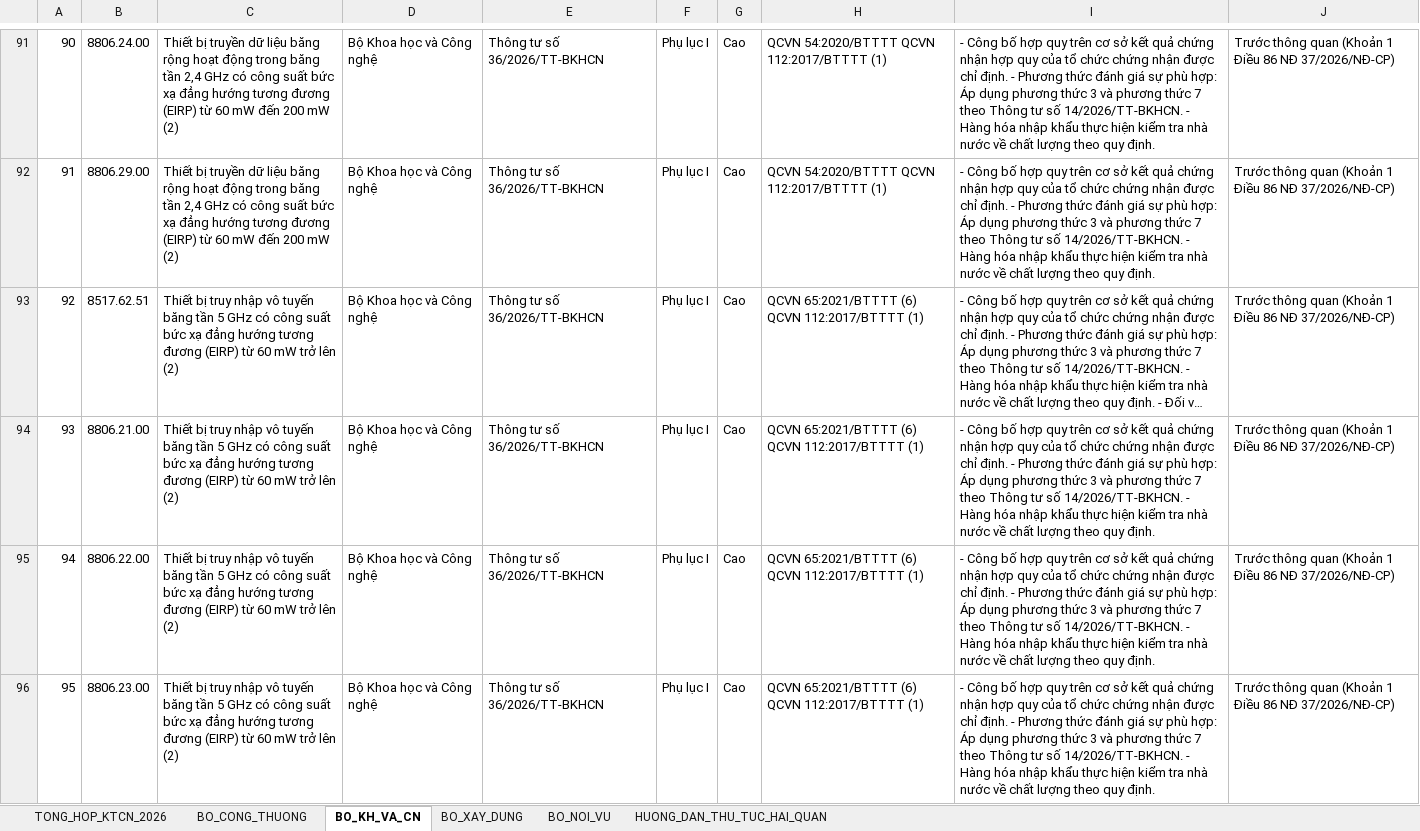
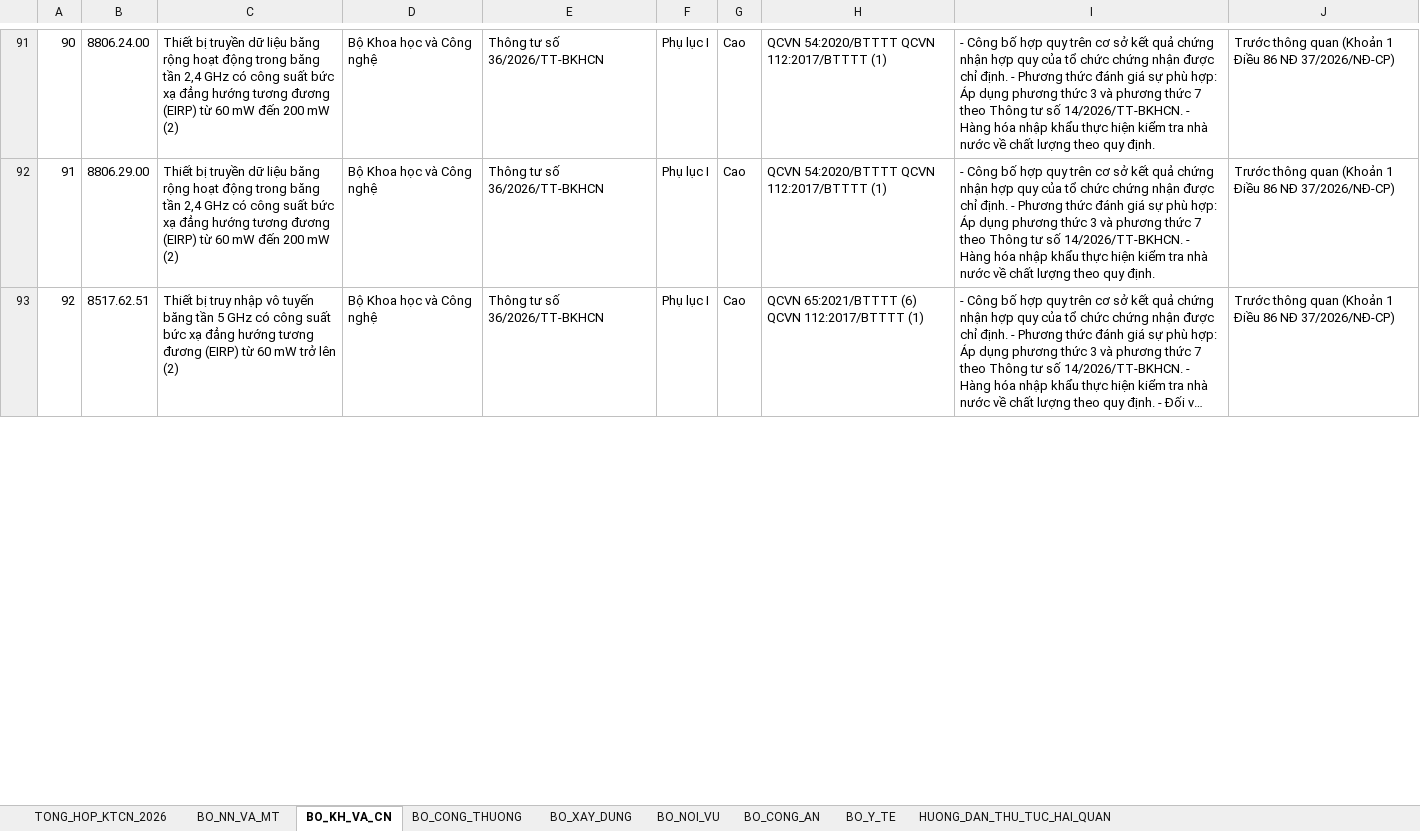
Before and after one commit to nguyenbaobt91/HS-CODE-AI, an Excel workbook: chuyen-nganh/DANH_MUC_KIEM_TRA_CHUYEN_NGANH_2026.xlsx, sheet BO_KH_VA_CN, drawn as a sheet; only a part is shown, gaps mark what is left out; long unchanged cells end in …; values as stored, in another font and other column widths than the file's, no cell formats; removed rows and columns are numbered as before the commit, all else as after; the diff covers the shown part only; the diff names each change by its address in the sheet, - before the commit and + after, or states it on an @@ line.

Commit message:
KTCN 2026: cap nhat 7 Bo (BNNMT, BYT, BCA), 14 van ban TT CAC BO, toi uu hieu nang & Excel 1149 dong

```diff
--- a/chuyen-nganh/DANH_MUC_KIEM_TRA_CHUYEN_NGANH_2026.xlsx (sheet BO_KH_VA_CN)
+++ b/chuyen-nganh/DANH_MUC_KIEM_TRA_CHUYEN_NGANH_2026.xlsx (sheet BO_KH_VA_CN)
+sheet tab: BO_NN_VA_MT
+sheet tab: BO_CONG_AN
+sheet tab: BO_Y_TE
@@ sheet tab order changed: TONG_HOP_KTCN_2026 | BO_NN_VA_MT | BO_KH_VA_CN | BO_CONG_THUONG | BO_XAY_DUNG | BO_NOI_VU | BO_CONG_AN | BO_Y_TE | HUONG_DAN_THU_TUC_HAI_QUAN @@
-row 94: 93 | 8806.21.00 | Thiết bị truy nhập vô tuyến băng tần 5 GHz có công suất bức xạ đẳng hướng tương đương (EIRP) từ 60 mW trở lên (2) | Bộ Khoa học và Công nghệ | Thông tư số 36/2026/TT-BKHCN | Phụ lục I | Cao | QCVN 65:2021/BTTTT (6) QCVN 112:2017/BTTTT (1) | - Công bố hợp quy trên cơ sở kết quả chứng nhận hợp quy của tổ chức chứng nhận được chỉ định. - Phương thức đánh giá sự phù hợp: Áp dụng phương thức 3 và phương thức 7 theo Thông tư số 14/2026/TT-BKHCN. - Hàng hóa nhập khẩu thực hiện kiểm tra nhà nước về chất lượng theo quy định. | Trước thông quan (Khoản 1 Điều 86 NĐ 37/2026/NĐ-CP)
-row 95: 94 | 8806.22.00 | Thiết bị truy nhập vô tuyến băng tần 5 GHz có công suất bức xạ đẳng hướng tương đương (EIRP) từ 60 mW trở lên (2) | Bộ Khoa học và Công nghệ | Thông tư số 36/2026/TT-BKHCN | Phụ lục I | Cao | QCVN 65:2021/BTTTT (6) QCVN 112:2017/BTTTT (1) | - Công bố hợp quy trên cơ sở kết quả chứng nhận hợp quy của tổ chức chứng nhận được chỉ định. - Phương thức đánh giá sự phù hợp: Áp dụng phương thức 3 và phương thức 7 theo Thông tư số 14/2026/TT-BKHCN. - Hàng hóa nhập khẩu thực hiện kiểm tra nhà nước về chất lượng theo quy định. | Trước thông quan (Khoản 1 Điều 86 NĐ 37/2026/NĐ-CP)
-row 96: 95 | 8806.23.00 | Thiết bị truy nhập vô tuyến băng tần 5 GHz có công suất bức xạ đẳng hướng tương đương (EIRP) từ 60 mW trở lên (2) | Bộ Khoa học và Công nghệ | Thông tư số 36/2026/TT-BKHCN | Phụ lục I | Cao | QCVN 65:2021/BTTTT (6) QCVN 112:2017/BTTTT (1) | - Công bố hợp quy trên cơ sở kết quả chứng nhận hợp quy của tổ chức chứng nhận được chỉ định. - Phương thức đánh giá sự phù hợp: Áp dụng phương thức 3 và phương thức 7 theo Thông tư số 14/2026/TT-BKHCN. - Hàng hóa nhập khẩu thực hiện kiểm tra nhà nước về chất lượng theo quy định. | Trước thông quan (Khoản 1 Điều 86 NĐ 37/2026/NĐ-CP)
```
Also changed, not shown: 1 added row, 7 removed rows and row numbers in column A elsewhere in this sheet, sheet TONG_HOP_KTCN_2026, sheet BO_NOI_VU, sheet BO_XAY_DUNG, sheet HUONG_DAN_THU_TUC_HAI_QUAN, sheet BO_CONG_THUONG, cell formats, 19 other files.
